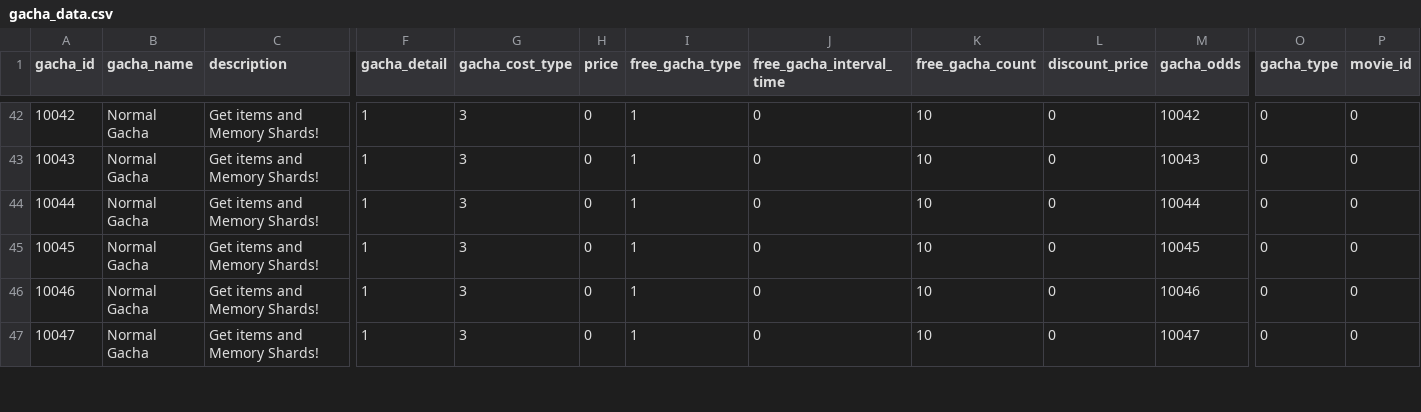
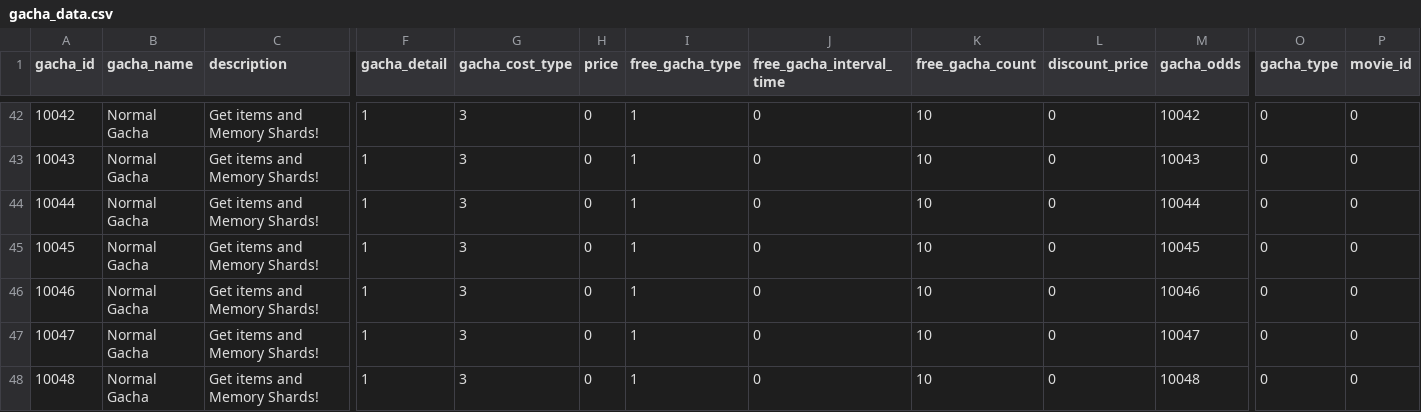
Before and after one commit to FabulousCupcake/en_redive_master_db_diff, a CSV file: gacha_data.csv, drawn as a sheet; only a part is shown, gaps mark what is left out; rows hold the shown columns only; the diff covers the shown part only; the diff names each change by its address in the sheet, - before the commit and + after, or states it on an @@ line.

```diff
--- a/gacha_data.csv
+++ b/gacha_data.csv
+row 48: 10048 | Normal Gacha | Get items and Memory Shards! | 1 | 3 | 0 | 1 | 0 | 10 | 0 | 10048 | 0 | 0
```
Also changed, not shown: 6 added rows elsewhere in this file, room_unit_comments.csv, skill_action.csv, 37 other files.
